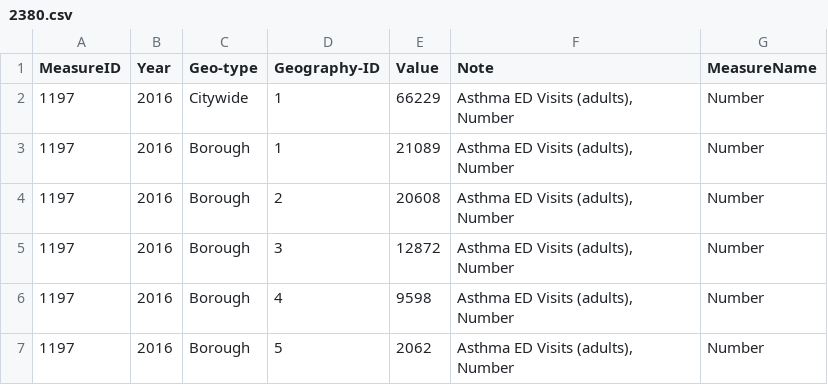
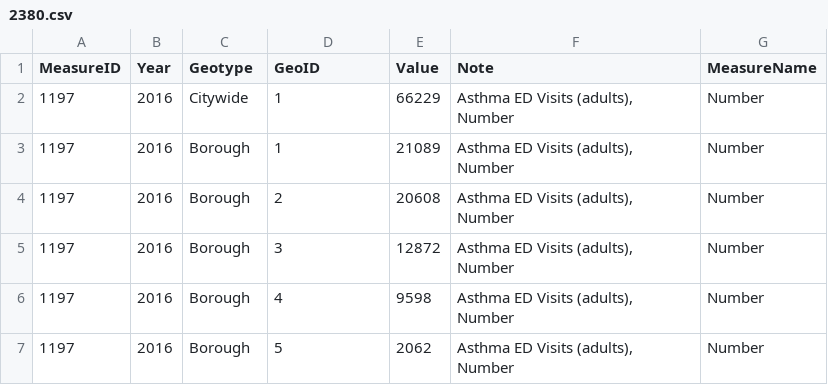
Before and after one commit to nycehs/Portal-Prototype-Working-Files, a CSV file: Data Explorer viz spec/2380.csv, drawn as a sheet; only a part is shown.

Commit message:
Manually updating field names to match master

```diff
--- a/Data Explorer viz spec/2380.csv
+++ b/Data Explorer viz spec/2380.csv
@@ -1,2 +1,2 @@
-MeasureID,Year,Geo-type,Geography-ID,Value,Note,MeasureName
+MeasureID,Year,Geotype,GeoID,Value,Note,MeasureName
 1197,2016,Citywide,1,66229,"Asthma ED Visits (adults), Number",Number
```
Also changed, not shown: 1 other file.
